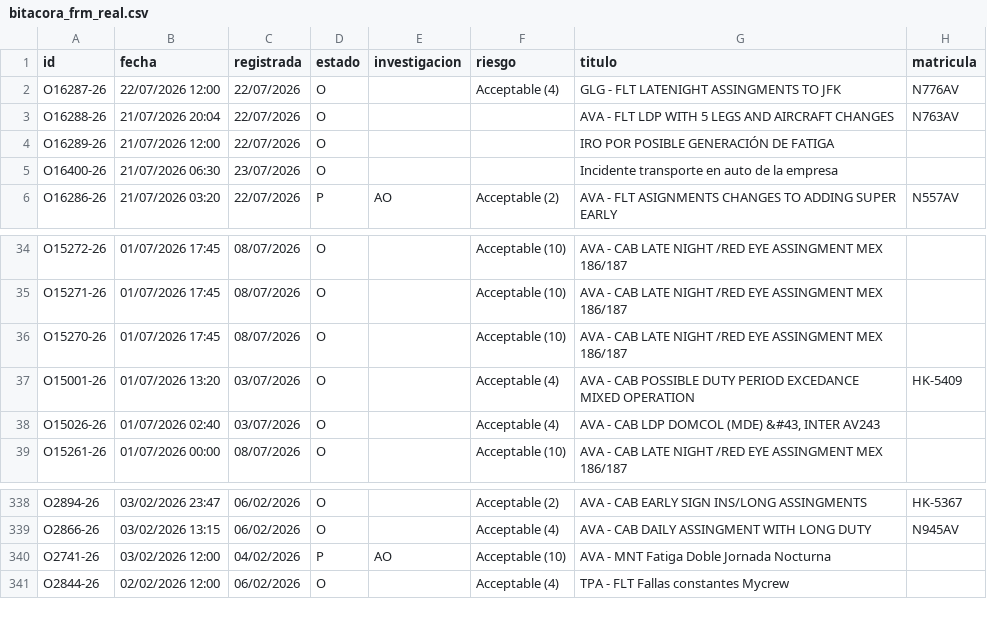
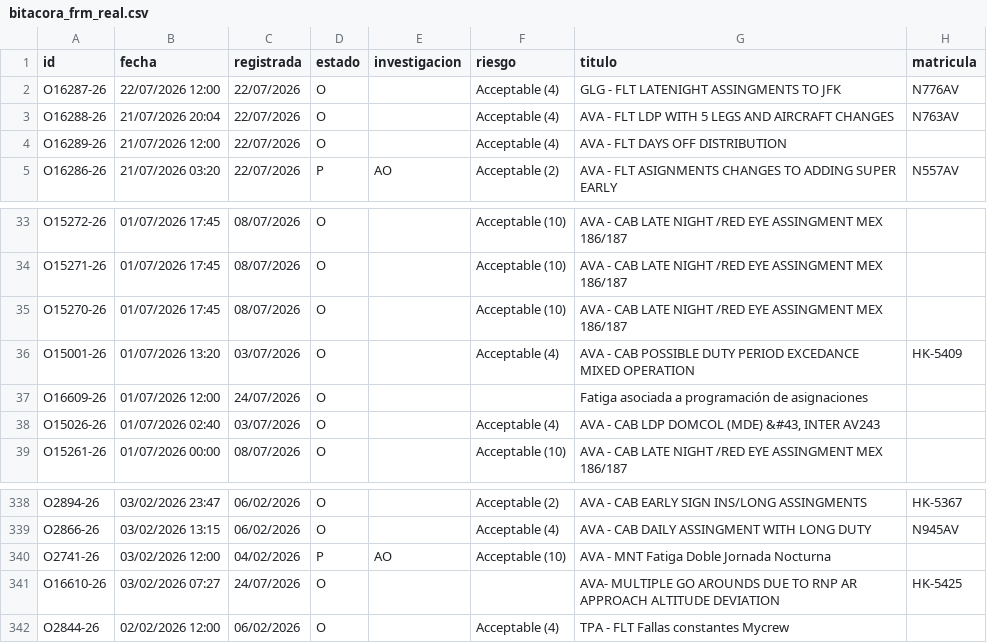
Before and after one commit to luibernip/aqd-72bb9e5fcc08, a CSV file: bitacora_frm_real.csv, drawn as a sheet; only a part is shown, gaps mark what is left out.

```diff
--- a/bitacora_frm_real.csv
+++ b/bitacora_frm_real.csv
@@ -2,5 +2,4 @@ id;fecha;registrada;estado;investigacion;riesgo;titulo;matricula
 O16287-26;22/07/2026 12:00;22/07/2026;O;;Acceptable (4);GLG - FLT LATENIGHT ASSINGMENTS TO JFK;N776AV
-O16288-26;21/07/2026 20:04;22/07/2026;O;;;AVA - FLT LDP WITH 5 LEGS AND AIRCRAFT CHANGES;N763AV
-O16289-26;21/07/2026 12:00;22/07/2026;O;;;IRO POR POSIBLE GENERACIÓN DE FATIGA;
-O16400-26;21/07/2026 06:30;23/07/2026;O;;;Incidente transporte en auto de la empresa;
+O16288-26;21/07/2026 20:04;22/07/2026;O;;Acceptable (4);AVA - FLT LDP WITH 5 LEGS AND AIRCRAFT CHANGES;N763AV
+O16289-26;21/07/2026 12:00;22/07/2026;O;;Acceptable (4);AVA - FLT DAYS OFF DISTRIBUTION;
 O16286-26;21/07/2026 03:20;22/07/2026;P;AO;Acceptable (2);AVA - FLT ASIGNMENTS CHANGES TO ADDING SUPER EARLY;N557AV
@@ -37,2 +36,3 @@ O15270-26;01/07/2026 17:45;08/07/2026;O;;Acceptable (10);AVA - CAB LATE NIGHT /R
 O15001-26;01/07/2026 13:20;03/07/2026;O;;Acceptable (4);AVA - CAB POSSIBLE DUTY PERIOD EXCEDANCE MIXED OPERATION;HK-5409
+O16609-26;01/07/2026 12:00;24/07/2026;O;;;Fatiga asociada a programación de asignaciones;
 O15026-26;01/07/2026 02:40;03/07/2026;O;;Acceptable (4);AVA - CAB LDP DOMCOL (MDE) &#43, INTER AV243;
@@ -340,2 +340,3 @@ O2866-26;03/02/2026 13:15;06/02/2026;O;;Acceptable (4);AVA - CAB DAILY ASSINGMEN
 O2741-26;03/02/2026 12:00;04/02/2026;P;AO;Acceptable (10);AVA - MNT Fatiga Doble Jornada Nocturna;
+O16610-26;03/02/2026 07:27;24/07/2026;O;;;AVA- MULTIPLE GO AROUNDS DUE TO RNP AR APPROACH ALTITUDE DEVIATION;HK-5425
 O2844-26;02/02/2026 12:00;06/02/2026;O;;Acceptable (4);TPA - FLT Fallas constantes Mycrew;
```
Also changed, not shown: bitacora_frm.csv, bitacora_real.csv, 2 other files.
